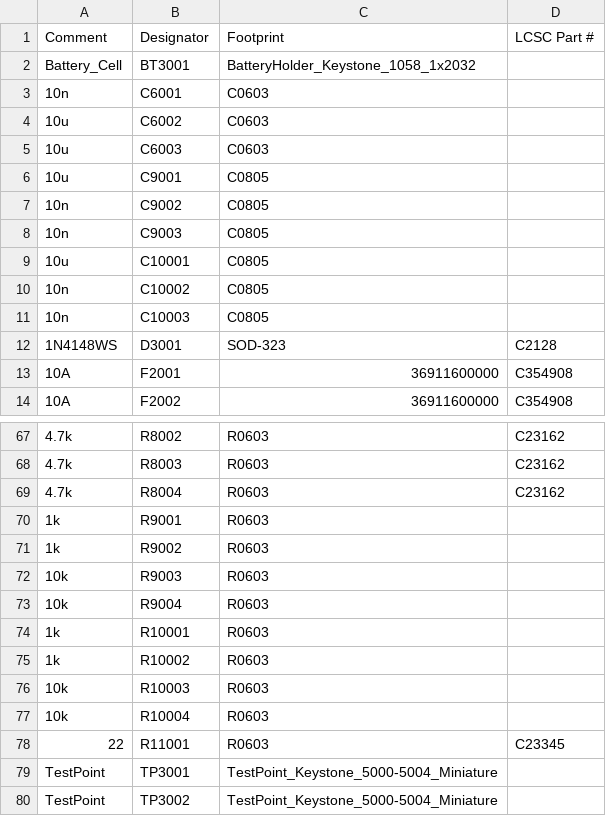
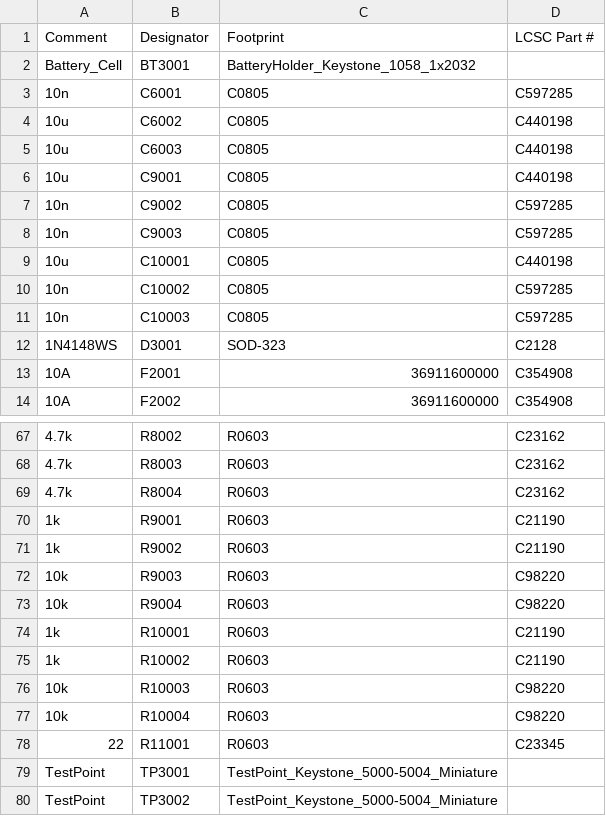
Before and after one commit to Tombotnt/hellenBMS46, a CSV file: boards/hellenbms46-a/frame/bms46-BOM.csv, drawn as a sheet; only a part is shown, gaps mark what is left out; the diff covers the shown part only.

```diff
--- a/boards/hellenbms46-a/frame/bms46-BOM.csv
+++ b/boards/hellenbms46-a/frame/bms46-BOM.csv
@@ -2,11 +2,11 @@ Comment,Designator,Footprint,LCSC Part #
 "Battery_Cell","BT3001","BatteryHolder_Keystone_1058_1x2032",""
-"10n","C6001","C0603",""
-"10u","C6002","C0603",""
-"10u","C6003","C0603",""
-"10u","C9001","C0805",""
-"10n","C9002","C0805",""
-"10n","C9003","C0805",""
-"10u","C10001","C0805",""
-"10n","C10002","C0805",""
-"10n","C10003","C0805",""
+"10n","C6001","C0805","C597285"
+"10u","C6002","C0805","C440198"
+"10u","C6003","C0805","C440198"
+"10u","C9001","C0805","C440198"
+"10n","C9002","C0805","C597285"
+"10n","C9003","C0805","C597285"
+"10u","C10001","C0805","C440198"
+"10n","C10002","C0805","C597285"
+"10n","C10003","C0805","C597285"
 "1N4148WS","D3001","SOD-323","C2128"
@@ -69,10 +69,10 @@ Comment,Designator,Footprint,LCSC Part #
 "4.7k","R8004","R0603","C23162"
-"1k","R9001","R0603",""
-"1k","R9002","R0603",""
-"10k","R9003","R0603",""
-"10k","R9004","R0603",""
-"1k","R10001","R0603",""
-"1k","R10002","R0603",""
-"10k","R10003","R0603",""
-"10k","R10004","R0603",""
+"1k","R9001","R0603","C21190"
+"1k","R9002","R0603","C21190"
+"10k","R9003","R0603","C98220"
+"10k","R9004","R0603","C98220"
+"1k","R10001","R0603","C21190"
+"1k","R10002","R0603","C21190"
+"10k","R10003","R0603","C98220"
+"10k","R10004","R0603","C98220"
 "22","R11001","R0603","C23345"
```
Also changed, not shown: 8 edited cells elsewhere in this file, boards/hellenbms46-a/board/hellenbms46-a-BOM-JLC.csv, boards/hellenbms46-a/board/hellenbms46-a-CPL.csv, 34 other files.
